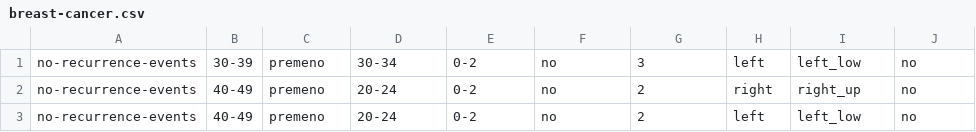
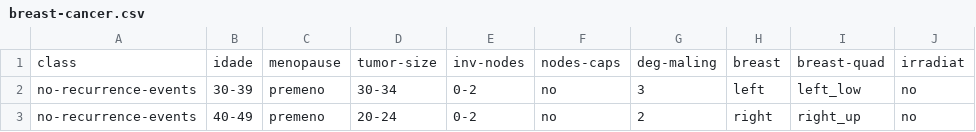
Before and after one commit to raiane22coimbra/Disciplina-IA, a CSV file: LAB02/breast-cancer.csv, drawn as a sheet; only a part is shown; the shorter side is filled out with more unchanged rows; the diff names each change by its address in the sheet, - before the commit and + after, or states it on an @@ line.

Commit message:
Add name in columns

```diff
--- a/LAB02/breast-cancer.csv
+++ b/LAB02/breast-cancer.csv
+row 1: class | idade | menopause | tumor-size | inv-nodes | nodes-caps | deg-maling | breast | breast-quad | irradiat
```
